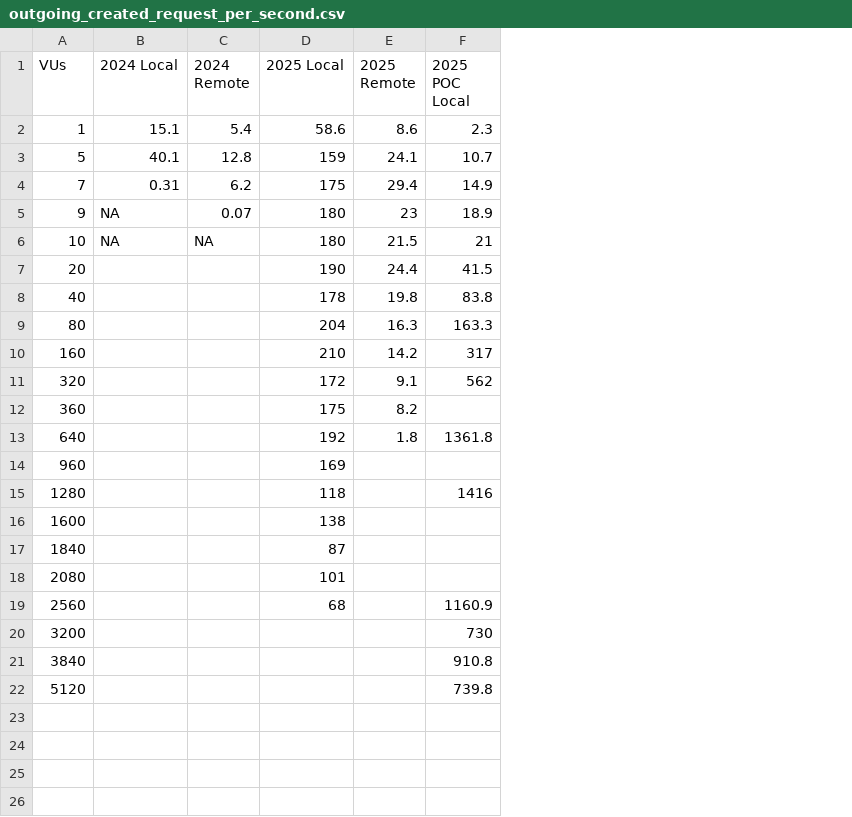
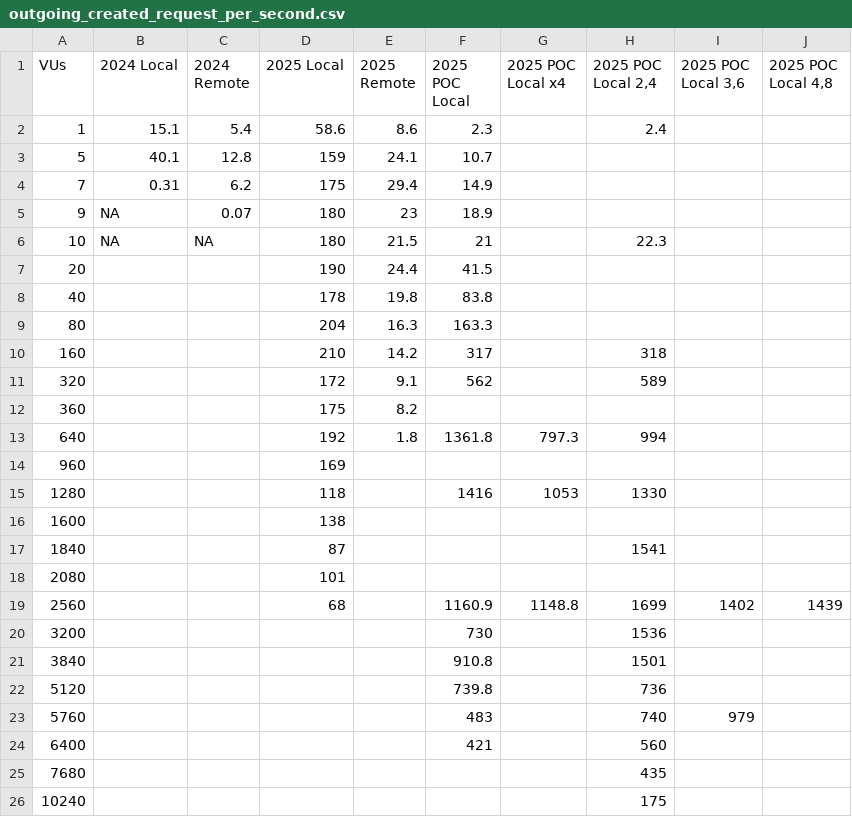
Before and after one commit to BlairCurrey/performance-then-now-charts, a CSV file: data/outgoing_created_request_per_second.csv, drawn as a sheet; the diff names each change by its address in the sheet, - before the commit and + after, or states it on an @@ line.

```diff
--- a/data/outgoing_created_request_per_second.csv
+++ b/data/outgoing_created_request_per_second.csv
+column G (2025 POC Local x4), rows 13-19: 797.3 |  | 1053 |  |  |  | 1148.8
+column H (2025 POC Local 2,4), rows 2-22: 2.4 |  |  |  | 22.3 |  |  |  | 318 | 589 |  | 994 |  | 1330 |  | 1541 |  | 1699 | 1536 | 1501 | 736
+column I (2025 POC Local 3,6), row 19: 1402
+column J (2025 POC Local 4,8), row 19: 1439
+row 23: 5760 |  |  |  |  | 483 |  | 740 | 979
+row 24: 6400 |  |  |  |  | 421 |  | 560
+row 25: 7680 |  |  |  |  |  |  | 435
+row 26: 10240 |  |  |  |  |  |  | 175
```
Also changed, not shown: data/http_requests_per_second.csv, data/iterations_per_second.csv, 16 other files.
